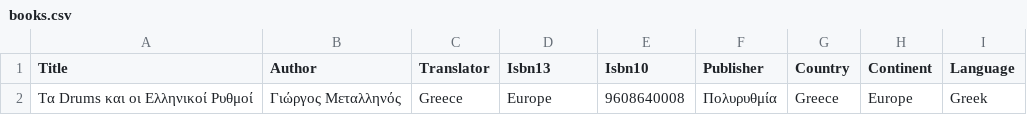
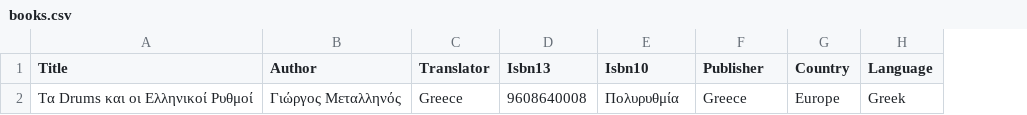
Before and after one commit to MalvinaPap/myLibrary, a CSV file: assets/templates/books.csv, drawn as a sheet; only a part is shown; the diff names each change by its address in the sheet, - before the commit and + after, or states it on an @@ line.

```diff
--- a/assets/templates/books.csv
+++ b/assets/templates/books.csv
-column H (Continent), row 2: Europe
-D2 (Isbn13): Europe
+D2 (Isbn13): 9608640008
-E2 (Isbn10): 9608640008
+E2 (Isbn10): Πολυρυθμία
-F2 (Publisher): Πολυρυθμία
+F2 (Publisher): Greece
-G2 (Country): Greece
+G2 (Country): Europe
```
Also changed, not shown: assets/templates/template.csv, 3 other files.
